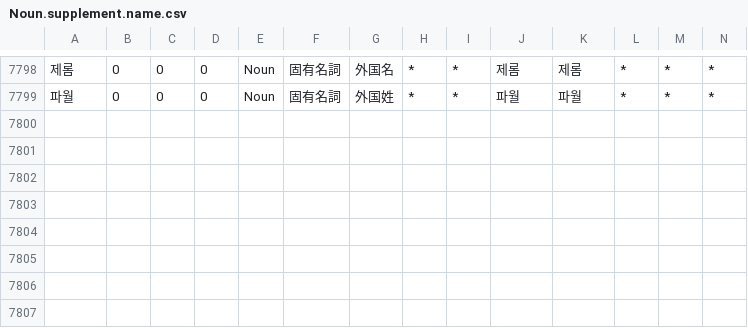
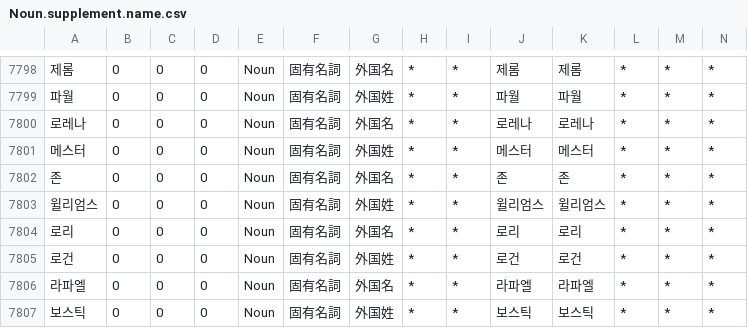
Before and after one commit to okikirmui/handic, a CSV file: seed/Noun.supplement.name.csv, drawn as a sheet; only a part is shown, gaps mark what is left out; rows hold the shown columns only; the diff names each change by its address in the sheet, - before the commit and + after, or states it on an @@ line.

```diff
--- a/seed/Noun.supplement.name.csv
+++ b/seed/Noun.supplement.name.csv
+row 7800: 로레나 | 0 | 0 | 0 | Noun | 固有名詞 | 外国名 | * | * | 로레나 | 로레나 | * | * | *
+row 7801: 메스터 | 0 | 0 | 0 | Noun | 固有名詞 | 外国姓 | * | * | 메스터 | 메스터 | * | * | *
+row 7802: 존 | 0 | 0 | 0 | Noun | 固有名詞 | 外国名 | * | * | 존 | 존 | * | * | *
+row 7803: 윌리엄스 | 0 | 0 | 0 | Noun | 固有名詞 | 外国姓 | * | * | 윌리엄스 | 윌리엄스 | * | * | *
+row 7804: 로리 | 0 | 0 | 0 | Noun | 固有名詞 | 外国名 | * | * | 로리 | 로리 | * | * | *
+row 7805: 로건 | 0 | 0 | 0 | Noun | 固有名詞 | 外国姓 | * | * | 로건 | 로건 | * | * | *
+row 7806: 라파엘 | 0 | 0 | 0 | Noun | 固有名詞 | 外国名 | * | * | 라파엘 | 라파엘 | * | * | *
+row 7807: 보스틱 | 0 | 0 | 0 | Noun | 固有名詞 | 外国姓 | * | * | 보스틱 | 보스틱 | * | * | *
```
Also changed, not shown: seed/Noun.supplement.org.csv, seed/Noun.supplement.proper.csv.
